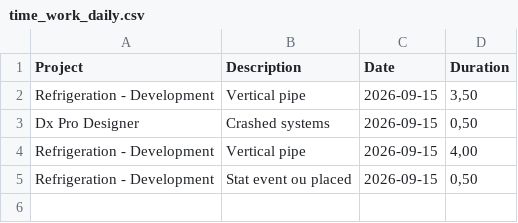
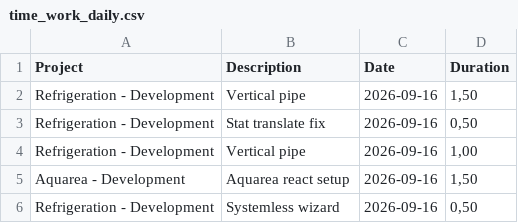
Before and after one commit to albinforsberg-netizen/timeclock, a CSV file: exports/time_work_daily.csv, drawn as a sheet.

```diff
--- a/exports/time_work_daily.csv
+++ b/exports/time_work_daily.csv
@@ -1,5 +1,6 @@
 "Project","Description","Date","Duration"
-"Refrigeration - Development","Vertical pipe","2026-09-15","3,50"
-"Dx Pro Designer","Crashed systems","2026-09-15","0,50"
-"Refrigeration - Development","Vertical pipe","2026-09-15","4,00"
-"Refrigeration - Development","Stat event ou placed","2026-09-15","0,50"
+"Refrigeration - Development","Vertical pipe","2026-09-16","1,50"
+"Refrigeration - Development","Stat translate fix","2026-09-16","0,50"
+"Refrigeration - Development","Vertical pipe","2026-09-16","1,00"
+"Aquarea - Development","Aquarea react setup","2026-09-16","1,50"
+"Refrigeration - Development","Systemless wizard","2026-09-16","0,50"
```
Also changed, not shown: 1 other file.
